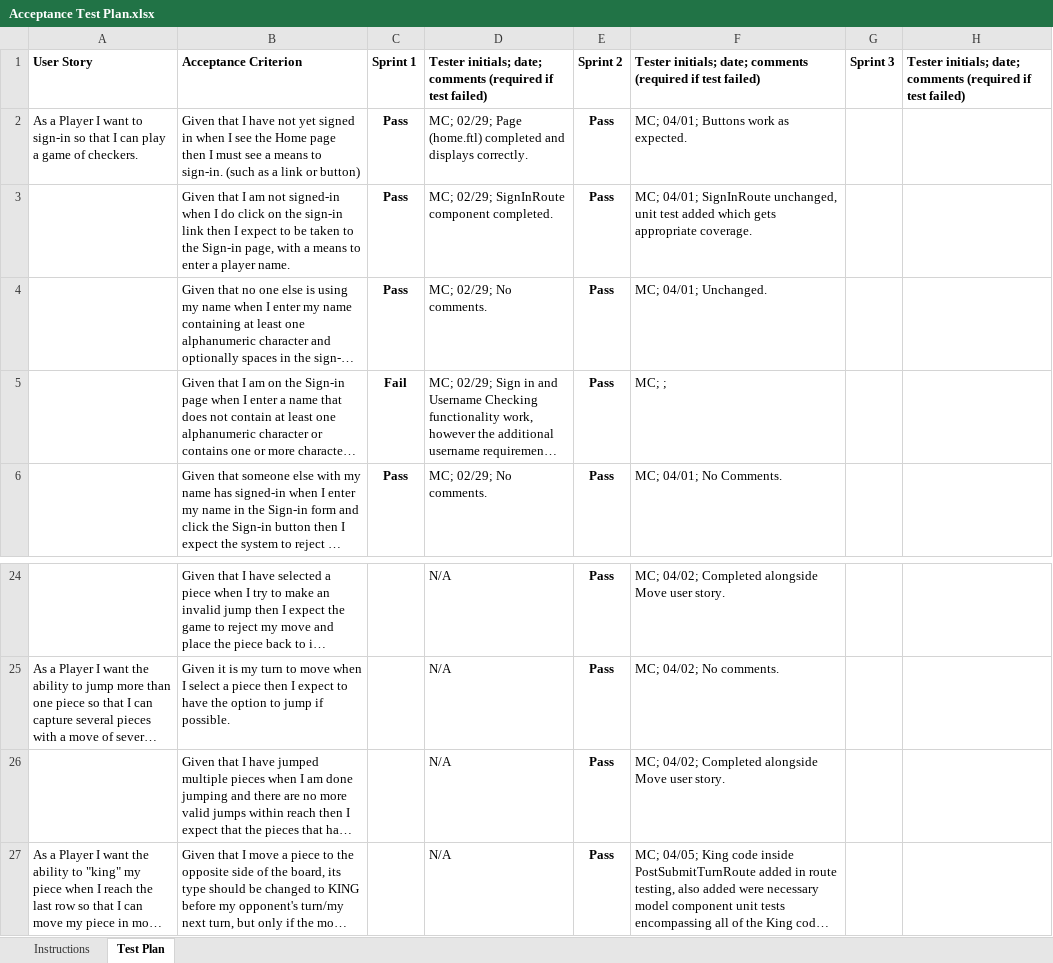
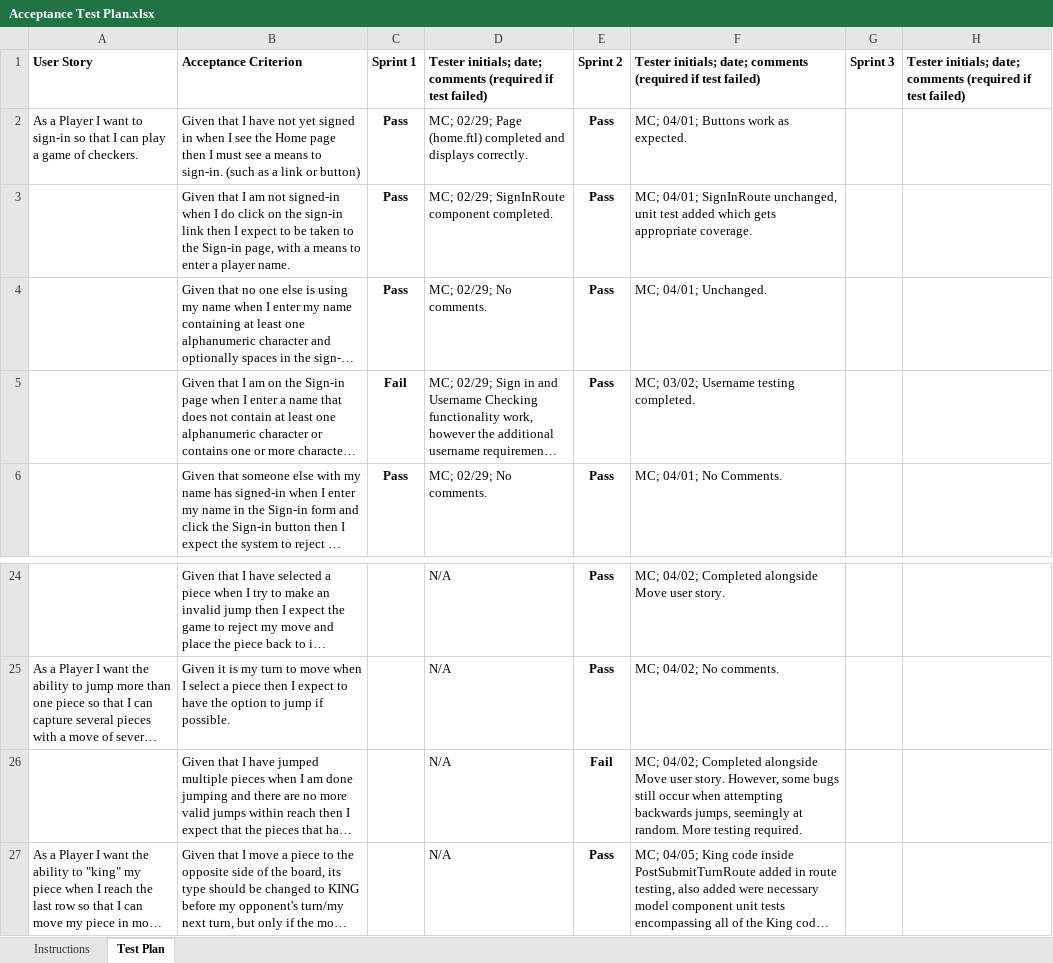
Before and after one commit to mcw7246/WebChecker, an Excel workbook: etc/Acceptance Test Plan.xlsx, sheet Test Plan, drawn as a sheet; only a part is shown, gaps mark what is left out; long unchanged cells end in …; values as stored, in another font and other column widths than the file's, no borders; conditional formats not drawn; the diff names each change by its address in the sheet, - before the commit and + after, or states it on an @@ line.

Commit message:
Sending completed AcceptanceTestPlan document

```diff
--- a/etc/Acceptance Test Plan.xlsx (sheet Test Plan)
+++ b/etc/Acceptance Test Plan.xlsx (sheet Test Plan)
-F5: MC; ;
+F5: MC; 03/02; Username testing completed.
-E26: Pass
+E26: Fail
-F26: …user story.
+F26: …user story. However, some bugs still occur when attempting backwards jumps, seemingly at random. More testing required.
```
